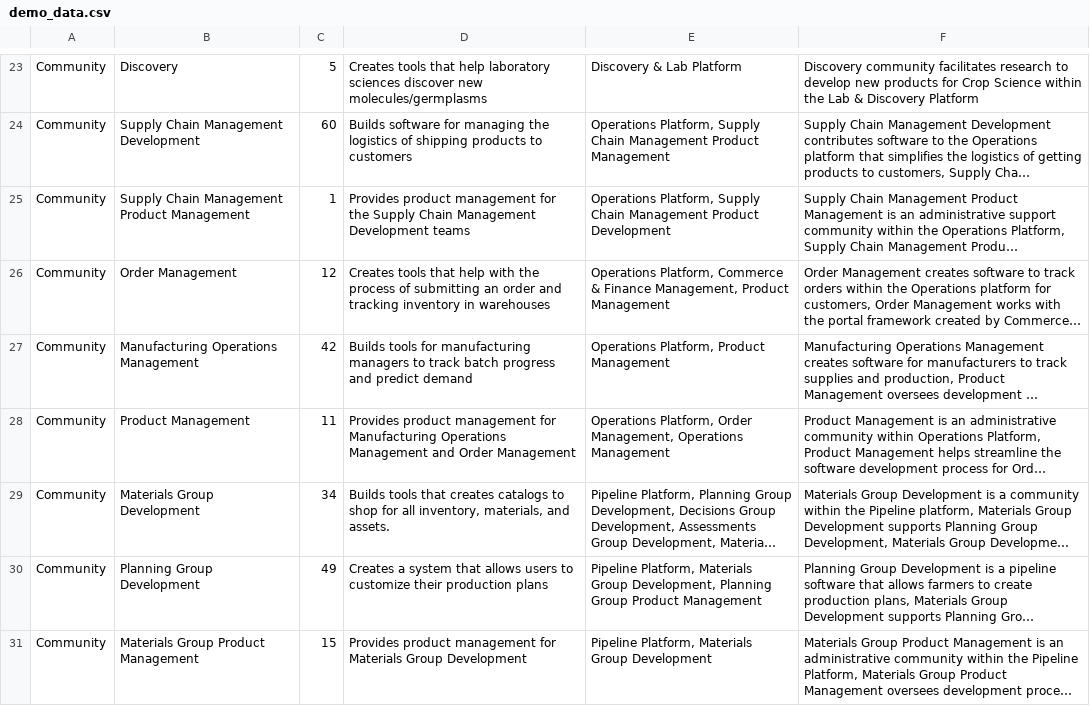
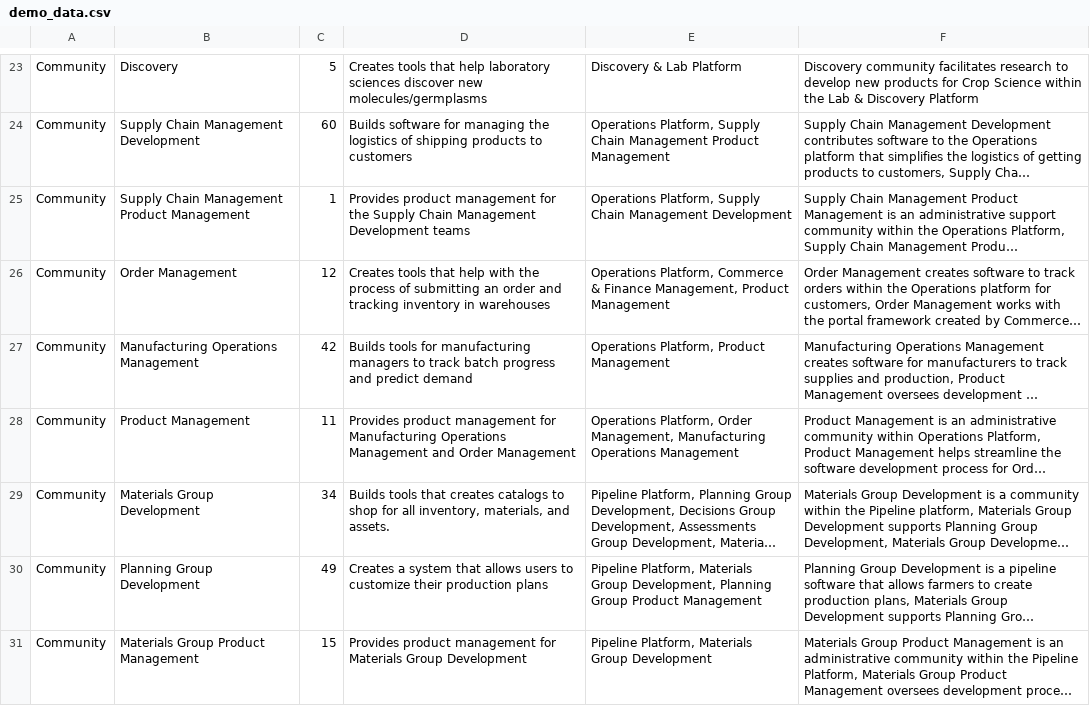
Before and after one commit to Capnconn/3D_Organizational_Chart, a CSV file: demo_data.csv, drawn as a sheet; only a part is shown, gaps mark what is left out; long unchanged cells end in …; the diff covers the shown part only; the diff names each change by its address in the sheet, - before the commit and + after, or states it on an @@ line.

```diff
--- a/demo_data.csv
+++ b/demo_data.csv
-E25: …Chain Management Product Development
+E25: …Chain Management Development
-E28: …Order Management, Operations Management
+E28: …Order Management, Manufacturing Operations Management
```
Also changed, not shown: 6 edited cells elsewhere in this file, 1 other file.
